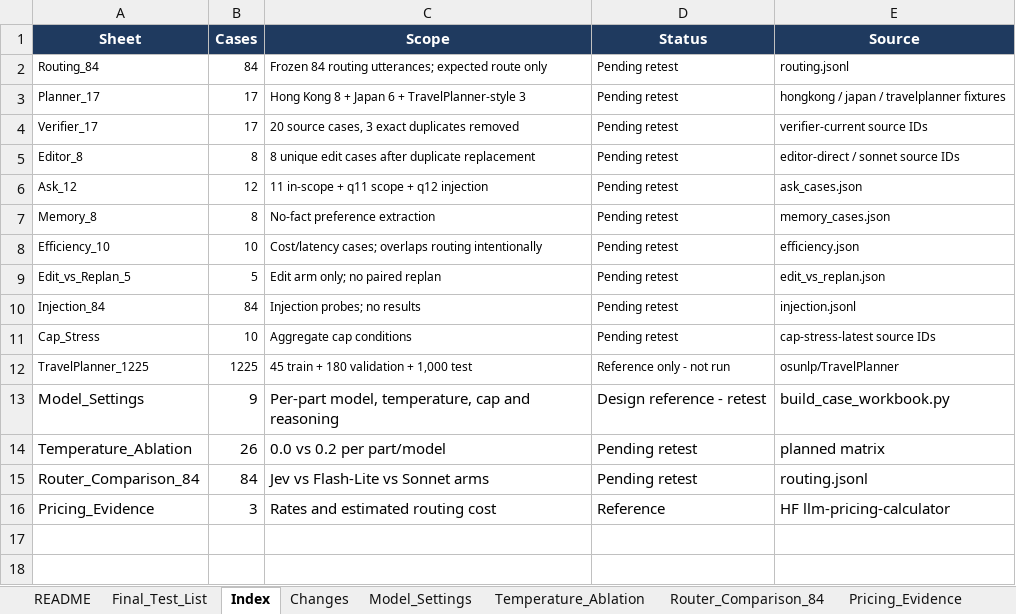
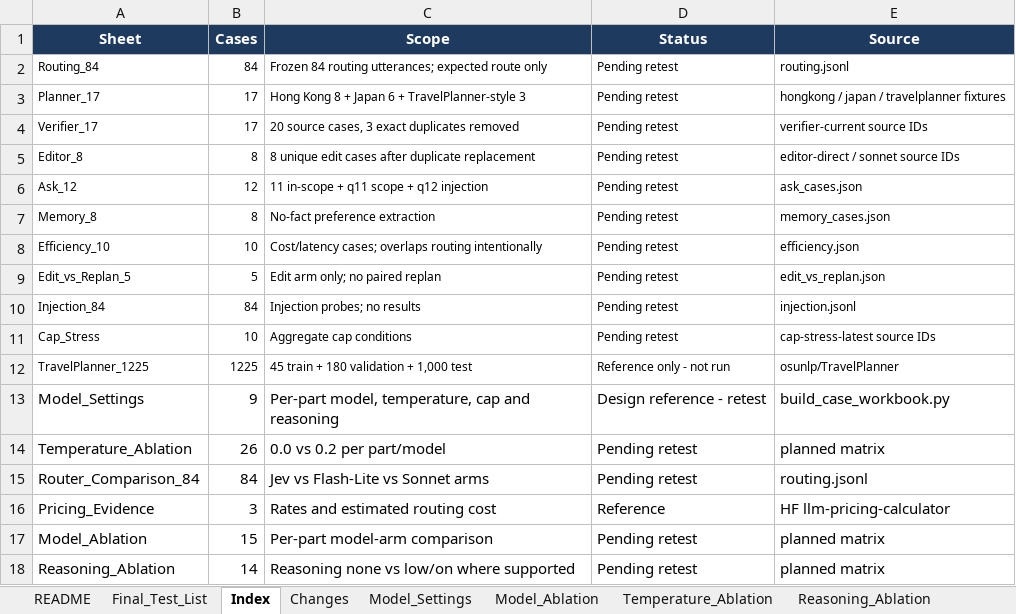
Before and after one commit to bryanch0430-web/Pathfinder, an Excel workbook: docs/report/Pathfinder_Test_Cases_Review.xlsx, sheet Index, drawn as a sheet; values as stored, in another font and other column widths than the file's, no borders; the diff names each change by its address in the sheet, - before the commit and + after, or states it on an @@ line.

Commit message:
docs: add model and reasoning ablation plans to the master list

```diff
--- a/docs/report/Pathfinder_Test_Cases_Review.xlsx (sheet Index)
+++ b/docs/report/Pathfinder_Test_Cases_Review.xlsx (sheet Index)
+sheet tab: Model_Ablation
+sheet tab: Reasoning_Ablation
+row 17: Model_Ablation | 15 | Per-part model-arm comparison | Pending retest | planned matrix
+row 18: Reasoning_Ablation | 14 | Reasoning none vs low/on where supported | Pending retest | planned matrix
```
Also changed, not shown: sheet Router_Comparison_84, sheet README, 2 other files.
